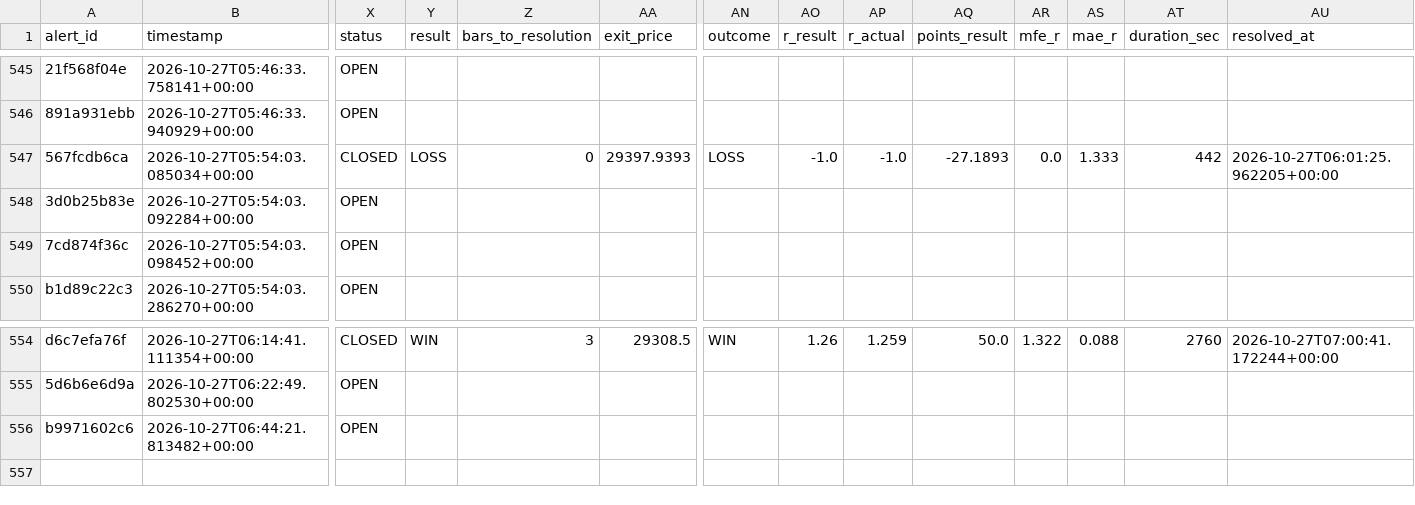
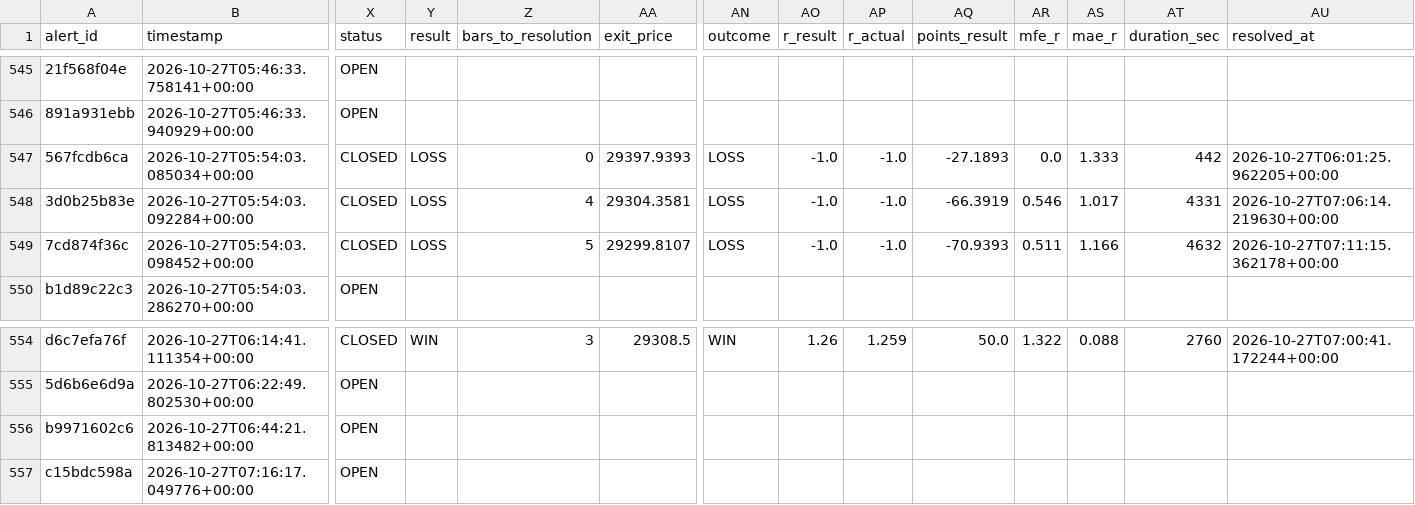
Before and after one commit to kdubsk1/bot, a CSV file: outcomes.csv, drawn as a sheet; only a part is shown, gaps mark what is left out; rows hold the shown columns only; the diff names each change by its address in the sheet, - before the commit and + after, or states it on an @@ line.

Commit message:
Ledger: 2026-10-27 07:16 UTC

```diff
--- a/outcomes.csv
+++ b/outcomes.csv
-X548:X549 (status): OPEN
+X548:X549 (status): CLOSED
-Y548:Y549 (result): (empty)
+Y548:Y549 (result): LOSS
-Z548 (bars_to_resolution): (empty)
+Z548 (bars_to_resolution): 4
-AA548 (exit_price): (empty)
+AA548 (exit_price): 29304.3581
-AN548:AN549 (outcome): (empty)
+AN548:AN549 (outcome): LOSS
-AO548:AO549 (r_result): (empty)
+AO548:AO549 (r_result): -1.0
-AP548:AP549 (r_actual): (empty)
+AP548:AP549 (r_actual): -1.0
-AQ548 (points_result): (empty)
+AQ548 (points_result): -66.3919
-AR548 (mfe_r): (empty)
+AR548 (mfe_r): 0.546
-AS548 (mae_r): (empty)
+AS548 (mae_r): 1.017
-AT548 (duration_sec): (empty)
+AT548 (duration_sec): 4331
-AU548 (resolved_at): (empty)
+AU548 (resolved_at): 2026-10-27T07:06:14.219630+00:00
-Z549 (bars_to_resolution): (empty)
+Z549 (bars_to_resolution): 5
-AA549 (exit_price): (empty)
+AA549 (exit_price): 29299.8107
-AQ549 (points_result): (empty)
+AQ549 (points_result): -70.9393
-AR549 (mfe_r): (empty)
+AR549 (mfe_r): 0.511
-AS549 (mae_r): (empty)
+AS549 (mae_r): 1.166
-AT549 (duration_sec): (empty)
+AT549 (duration_sec): 4632
-AU549 (resolved_at): (empty)
+AU549 (resolved_at): 2026-10-27T07:11:15.362178+00:00
+row 557: c15bdc598a | 2026-10-27T07:16:17.049776+00:00 | OPEN
```
